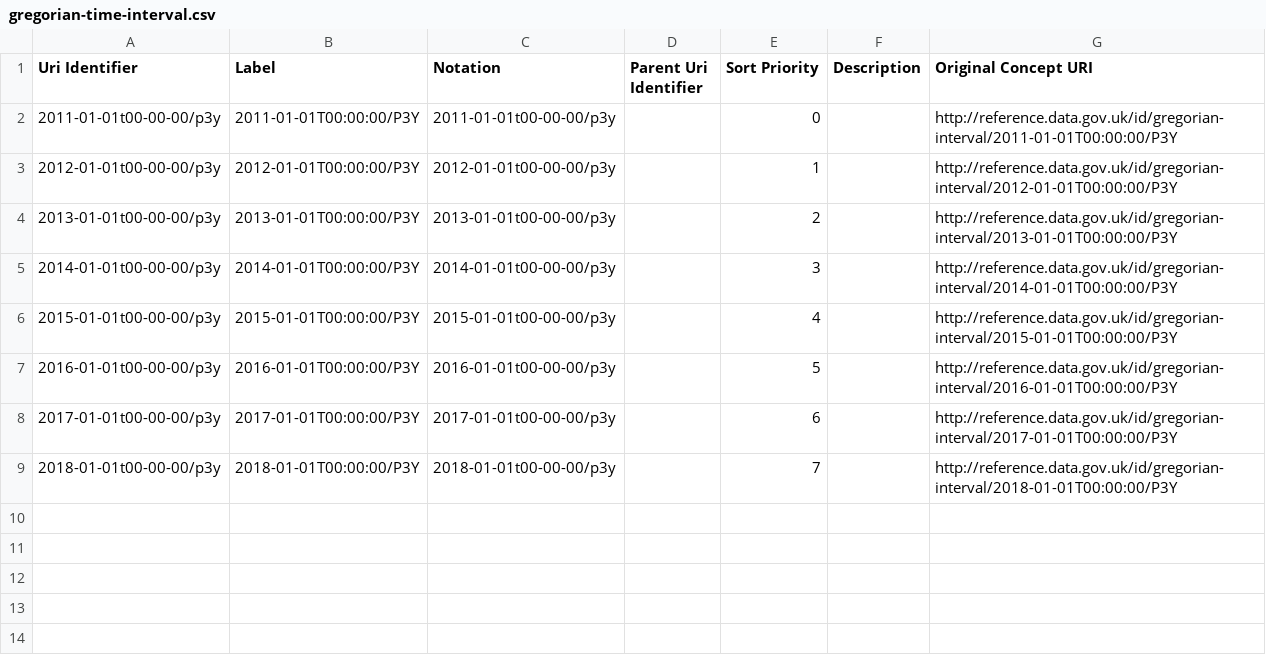
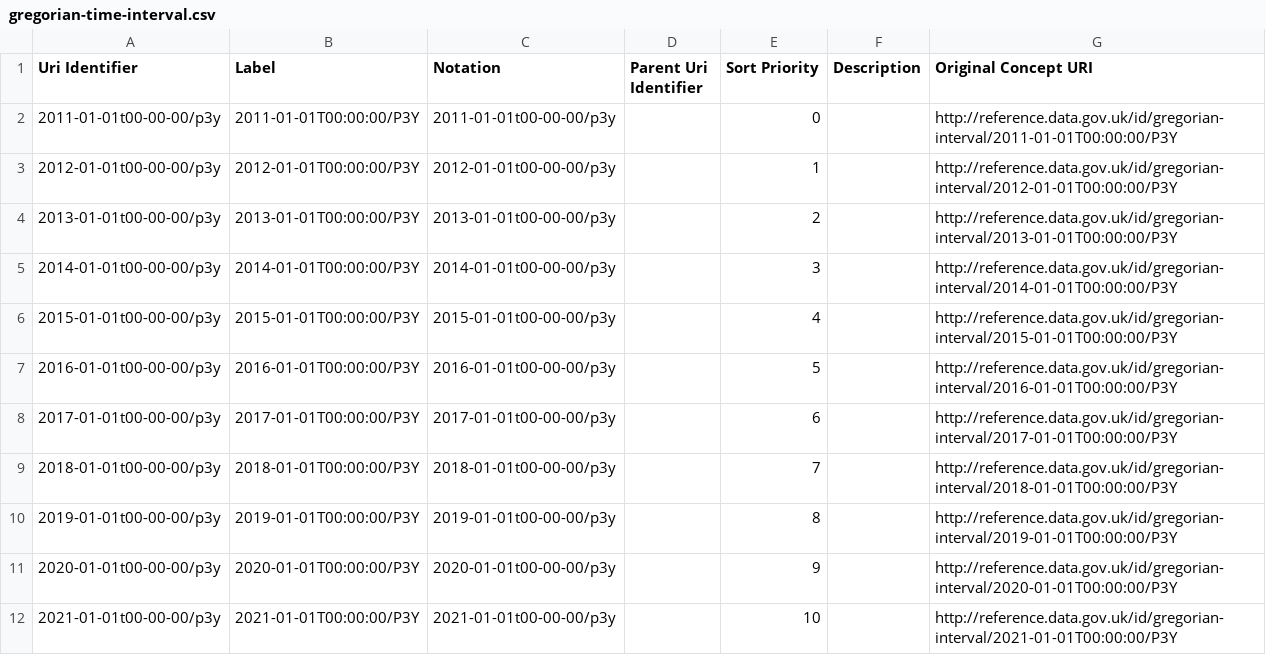
Before and after one commit to GSS-Cogs/family-ESS, a CSV file: out/healthy-life-expectancy/healthy-life-expectancy/gregorian-time-interval.csv, drawn as a sheet; the diff names each change by its address in the sheet, - before the commit and + after, or states it on an @@ line.

```diff
--- a/out/healthy-life-expectancy/healthy-life-expectancy/gregorian-time-interval.csv
+++ b/out/healthy-life-expectancy/healthy-life-expectancy/gregorian-time-interval.csv
+row 10: 2019-01-01t00-00-00/p3y | 2019-01-01T00:00:00/P3Y | 2019-01-01t00-00-00/p3y |  | 8 |  | http://reference.data.gov.uk/id/gregorian-interval/2019-01-01T00:00:00/P3Y
+row 11: 2020-01-01t00-00-00/p3y | 2020-01-01T00:00:00/P3Y | 2020-01-01t00-00-00/p3y |  | 9 |  | http://reference.data.gov.uk/id/gregorian-interval/2020-01-01T00:00:00/P3Y
+row 12: 2021-01-01t00-00-00/p3y | 2021-01-01T00:00:00/P3Y | 2021-01-01t00-00-00/p3y |  | 10 |  | http://reference.data.gov.uk/id/gregorian-interval/2021-01-01T00:00:00/P3Y
```
Also changed, not shown: out/healthy-life-expectancy/healthy-life-expectancy/area-name.csv, out/healthy-life-expectancy/healthy-life-expectancy/geography-type.csv, 15 other files.
